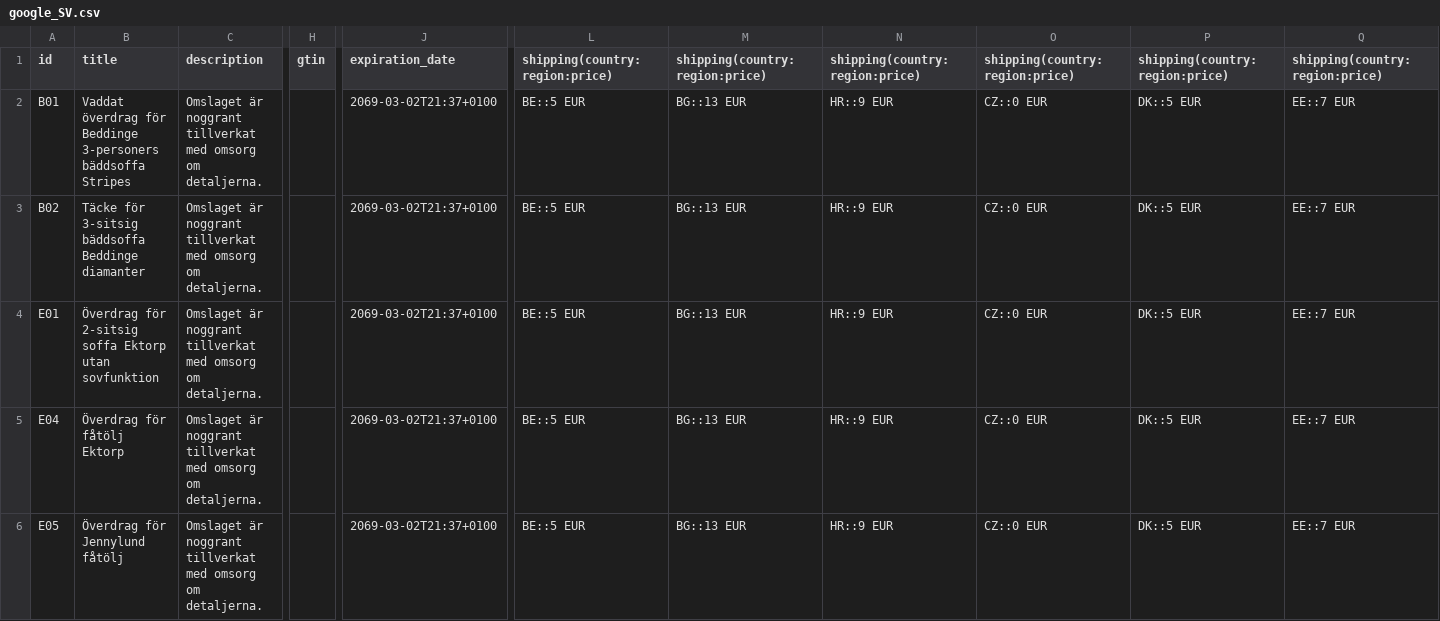
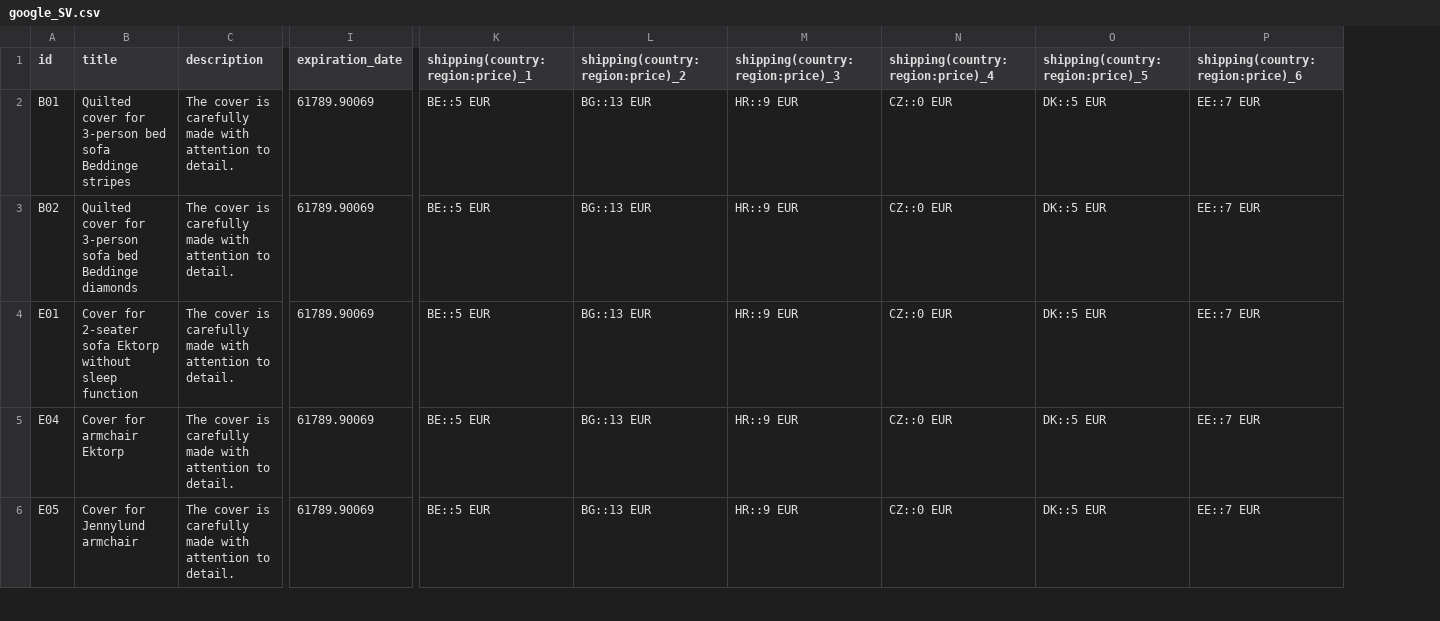
Before and after one commit to DAGRAEU/ProductFeed, a CSV file: google_SV.csv, drawn as a sheet; only a part is shown, gaps mark what is left out; removed rows and columns are numbered as before the commit, all else as after; the diff covers the shown part only; the diff names each change by its address in the sheet, - before the commit and + after, or states it on an @@ line.

Commit message:
sync 1657119382000

```diff
--- a/google_SV.csv
+++ b/google_SV.csv
-column B (title), rows 2-6: Vaddat överdrag för Beddinge 3-personers bäddsoffa Stripes | Täcke för 3-sitsig bäddsoffa Beddinge diamanter | Överdrag för 2-sitsig soffa Ektorp utan sovfunktion | Överdrag för fåtölj Ektorp | Överdrag för Jennylund fåtölj
-column C (description), rows 2-6: all Omslaget är noggrant tillverkat med omsorg om detaljerna.
+column B (title), rows 2-6: Quilted cover for 3-person bed sofa Beddinge stripes | Quilted cover for 3-person sofa bed Beddinge diamonds | Cover for 2-seater sofa Ektorp without sleep function | Cover for armchair Ektorp | Cover for Jennylund armchair
+column C (description), rows 2-6: all The cover is carefully made with attention to detail.
-column H (gtin), empty
-column J (expiration_date), rows 2-6: all 2069-03-02T21:37+0100
+column I (expiration_date), rows 2-6: all 61789.90069
-K1: shipping(country:region:price)
+K1: shipping(country:region:price)_1
-L1: shipping(country:region:price)
+L1: shipping(country:region:price)_2
-M1: shipping(country:region:price)
+M1: shipping(country:region:price)_3
-N1: shipping(country:region:price)
+N1: shipping(country:region:price)_4
-O1: shipping(country:region:price)
+O1: shipping(country:region:price)_5
-P1: shipping(country:region:price)
+P1: shipping(country:region:price)_6
```
Also changed, not shown: 17 edited cells elsewhere in this file.
